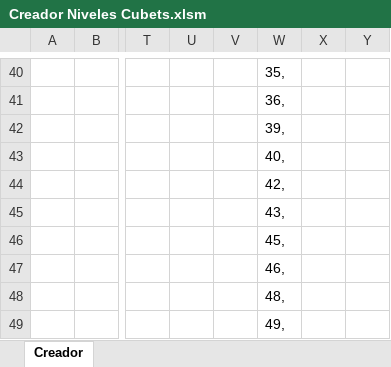
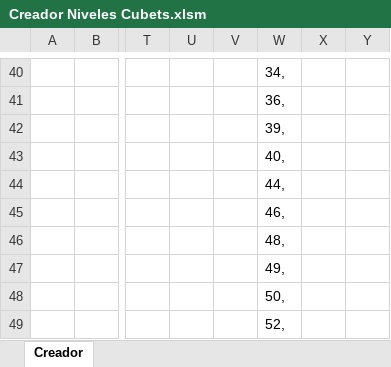
Before and after one commit to gerardggf/cubets, an Excel workbook: Creador Niveles Cubets.xlsm, sheet Creador, drawn as a sheet; only a part is shown, gaps mark what is left out; the shorter side is filled out with more unchanged rows; values as stored, in another font and other column widths than the file's, no cell formats; charts and pictures not drawn; removed rows and columns are numbered as before the commit, all else as after; rows hold the shown columns only; the diff covers the shown part only; the diff names each change by its address in the sheet, - before the commit and + after, or states it on an @@ line.

```diff
--- a/Creador Niveles Cubets.xlsm (sheet Creador)
+++ b/Creador Niveles Cubets.xlsm (sheet Creador)
-W40: 35,
+W40: 34,
-W44: 42,
+W44: 44,
-row 45:  |  |  |  |  | 43,
-row 46:  |  |  |  |  | 45,
```
Also changed, not shown: 40 added rows, 38 removed rows and 107 edited cells elsewhere in this sheet, cell formats, formulas that keep their value, charts or pictures, 20 other files.
